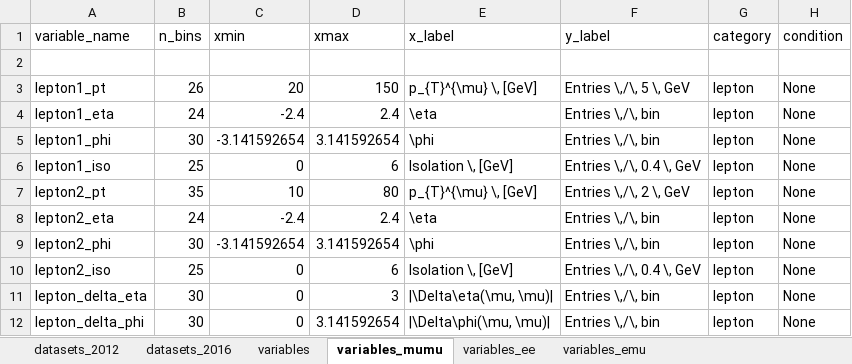
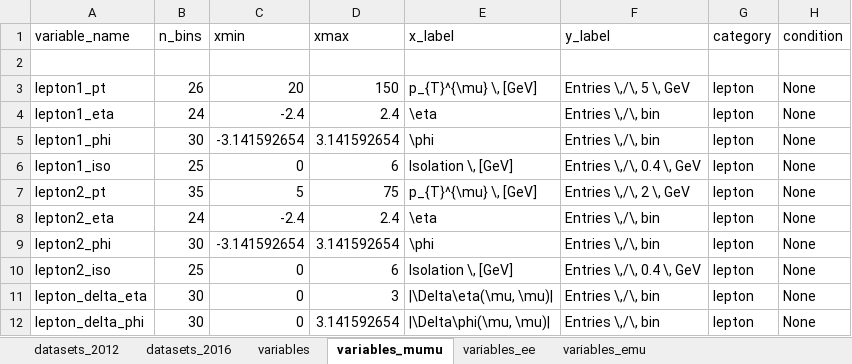
Before and after one commit to NWUHEP/analysis-tools, an Excel workbook: data/plotting_lut.xlsx, sheet variables_mumu, drawn as a sheet; only a part is shown; values as stored, in another font and other column widths than the file's, no borders; the diff names each change by its address in the sheet, - before the commit and + after, or states it on an @@ line.

```diff
--- a/data/plotting_lut.xlsx (sheet variables_mumu)
+++ b/data/plotting_lut.xlsx (sheet variables_mumu)
-C7 (xmin): 10
+C7 (xmin): 5
-D7 (xmax): 80
+D7 (xmax): 75
```
Also changed, not shown: 3 other files.
